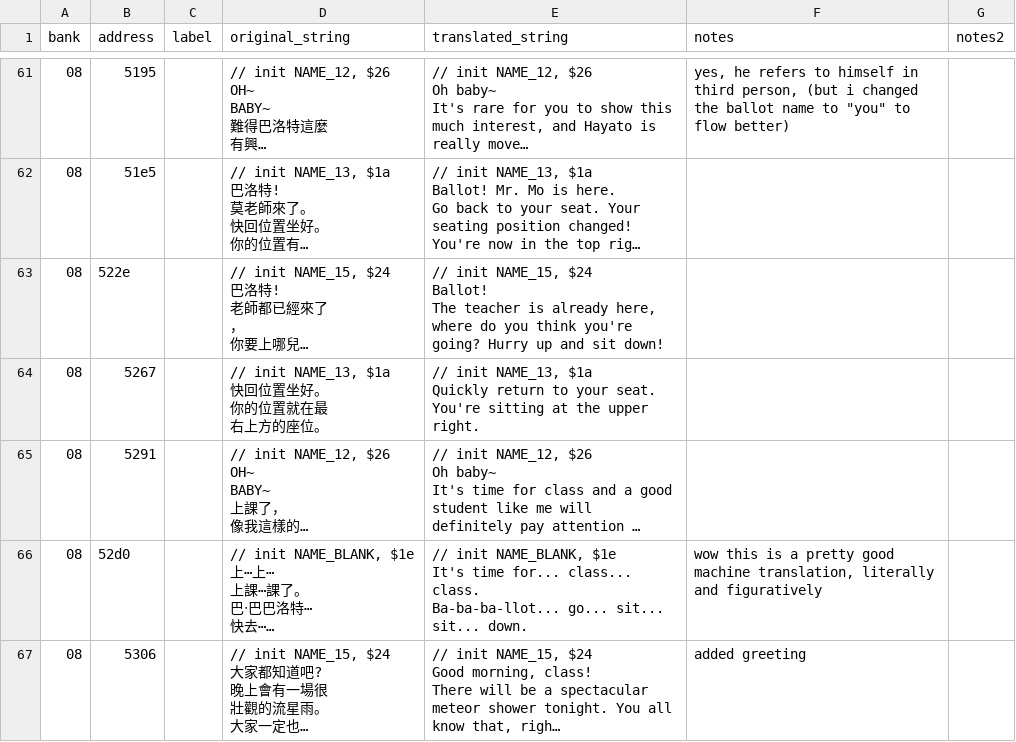
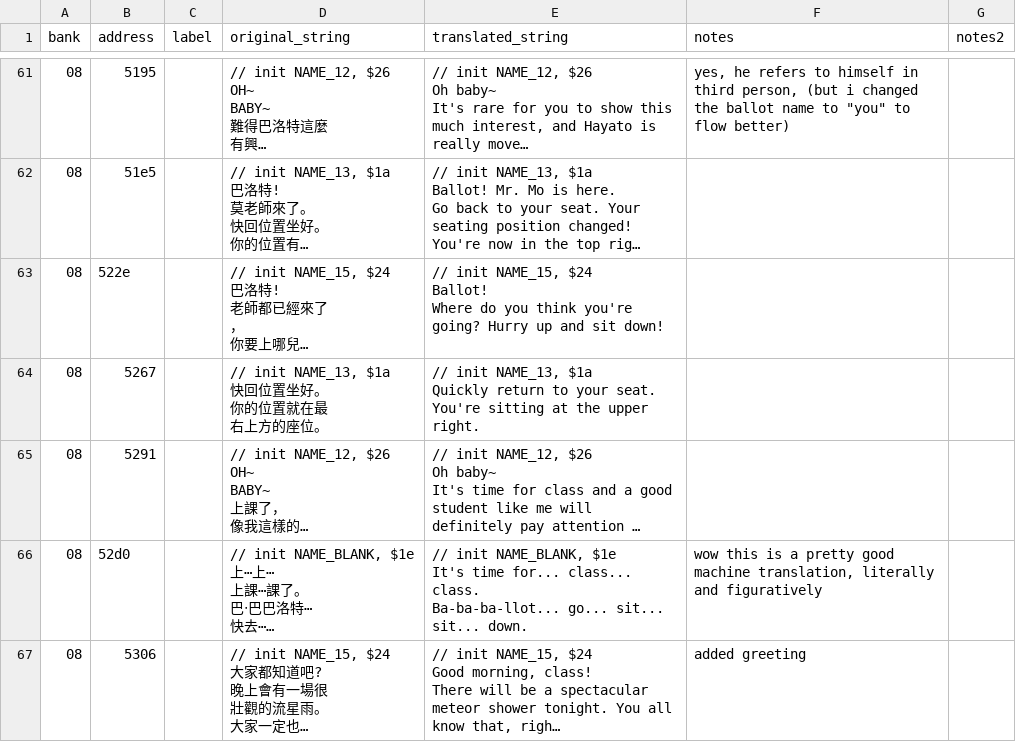
Before and after one commit to ZoomTen/shi-kong-xing-shou, a CSV file: data/english_text/bank08_misc.csv, drawn as a sheet; only a part is shown, gaps mark what is left out; long unchanged cells end in …; ↵ is a line break in a cell; the diff covers the shown part only; the diff names each change by its address in the sheet, - before the commit and + after, or states it on an @@ line.

Commit message:
update translations

```diff
--- a/data/english_text/bank08_misc.csv
+++ b/data/english_text/bank08_misc.csv
-E63 (translated_string): …$24 ↵ Ballot! ↵ The teacher is already here, where do you…
+E63 (translated_string): …$24 ↵ Ballot! ↵ Where do you…
```
Also changed, not shown: 6 edited cells elsewhere in this file, data/english_text/ballots_house_intro.csv, 5 other files.
